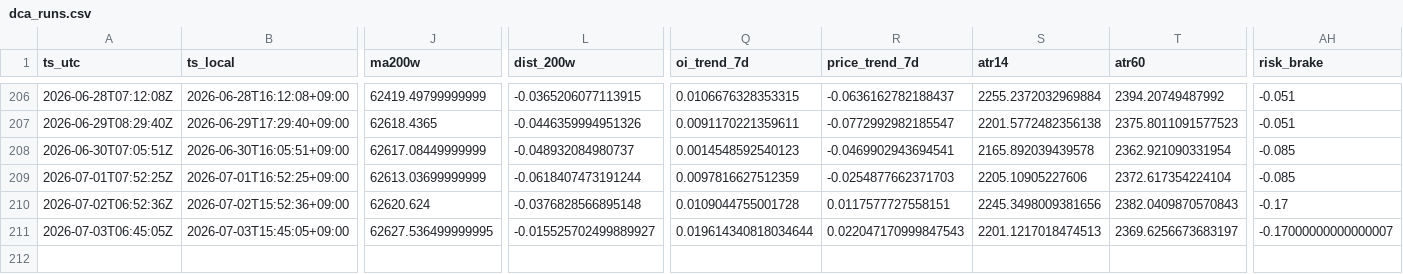
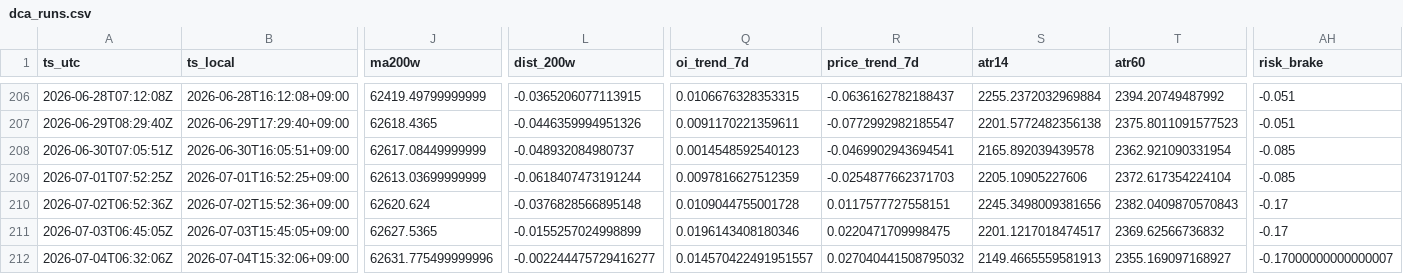
Before and after one commit to sunsiyuan/btc-dca-bot, a CSV file: logs/dca_runs.csv, drawn as a sheet; only a part is shown, gaps mark what is left out; rows hold the shown columns only; the diff names each change by its address in the sheet, - before the commit and + after, or states it on an @@ line.

Commit message:
chore: update daily DCA log

```diff
--- a/logs/dca_runs.csv
+++ b/logs/dca_runs.csv
-J211 (ma200w): 62627.536499999995
+J211 (ma200w): 62627.5365
-L211 (dist_200w): -0.015525702499889927
+L211 (dist_200w): -0.0155257024998899
-Q211 (oi_trend_7d): 0.019614340818034644
+Q211 (oi_trend_7d): 0.0196143408180346
-R211 (price_trend_7d): 0.022047170999847543
+R211 (price_trend_7d): 0.0220471709998475
-S211 (atr14): 2201.1217018474513
+S211 (atr14): 2201.1217018474517
-T211 (atr60): 2369.6256673683197
+T211 (atr60): 2369.62566736832
-AH211 (risk_brake): -0.17000000000000007
+AH211 (risk_brake): -0.17
+row 212: 2026-07-04T06:32:06Z | 2026-07-04T15:32:06+09:00 | 62631.775499999996 | -0.002244475729416277 | 0.014570422491951557 | 0.027040441508795032 | 2149.4665559581913 | 2355.169097168927 | -0.17000000000000007
```
